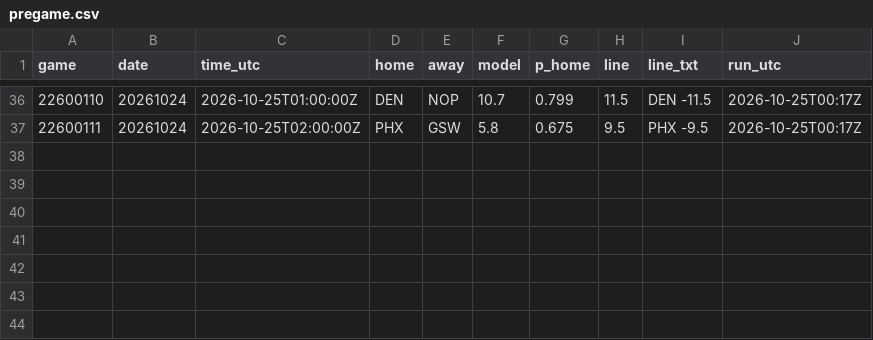
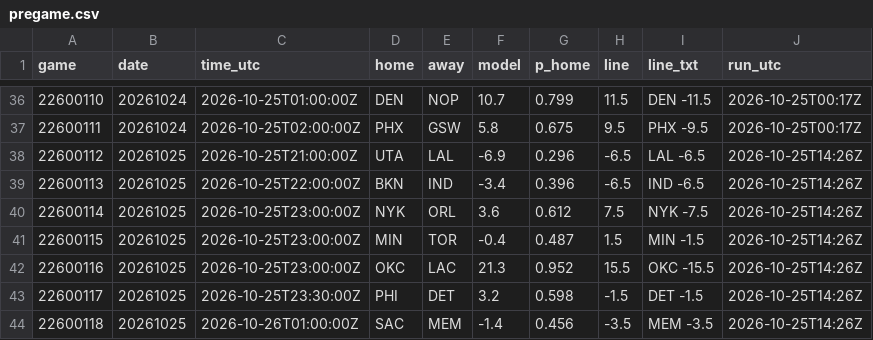
Before and after one commit to jvector26/JIMBO, a CSV file: live/2026/pregame.csv, drawn as a sheet; only a part is shown, gaps mark what is left out.

```diff
--- a/live/2026/pregame.csv
+++ b/live/2026/pregame.csv
@@ -37 +37,8 @@ game,date,time_utc,home,away,model,p_home,line,line_txt,run_utc
 22600111,20261024,2026-10-25T02:00:00Z,PHX,GSW,5.8,0.675,9.5,PHX -9.5,2026-10-25T00:17Z
+22600112,20261025,2026-10-25T21:00:00Z,UTA,LAL,-6.9,0.296,-6.5,LAL -6.5,2026-10-25T14:26Z
+22600113,20261025,2026-10-25T22:00:00Z,BKN,IND,-3.4,0.396,-6.5,IND -6.5,2026-10-25T14:26Z
+22600114,20261025,2026-10-25T23:00:00Z,NYK,ORL,3.6,0.612,7.5,NYK -7.5,2026-10-25T14:26Z
+22600115,20261025,2026-10-25T23:00:00Z,MIN,TOR,-0.4,0.487,1.5,MIN -1.5,2026-10-25T14:26Z
+22600116,20261025,2026-10-25T23:00:00Z,OKC,LAC,21.3,0.952,15.5,OKC -15.5,2026-10-25T14:26Z
+22600117,20261025,2026-10-25T23:30:00Z,PHI,DET,3.2,0.598,-1.5,DET -1.5,2026-10-25T14:26Z
+22600118,20261025,2026-10-26T01:00:00Z,SAC,MEM,-1.4,0.456,-3.5,MEM -3.5,2026-10-25T14:26Z
```
Also changed, not shown: live/2026/games_meta.csv, live/2026/injuries.csv, 22 other files.
